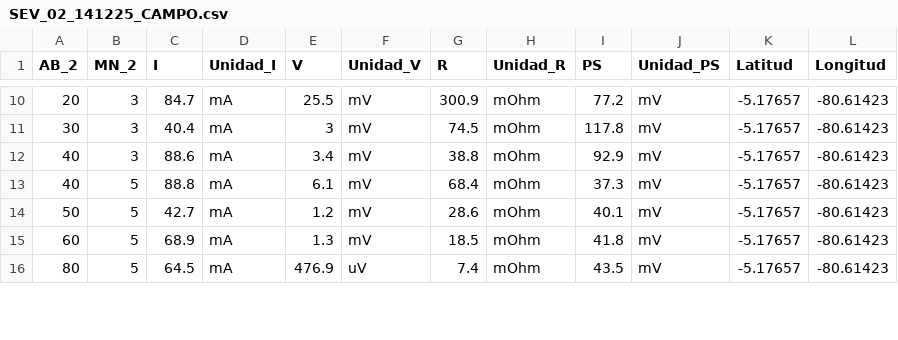
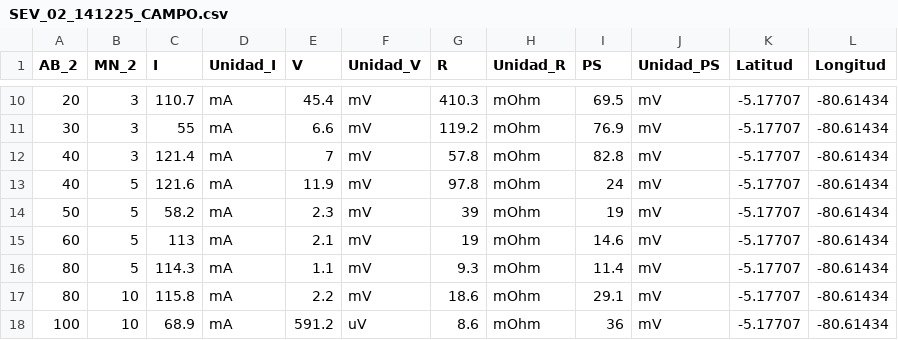
Before and after one commit to imjean23/Procesamiento_SEV_Schlumberger, a CSV file: Datos/SEV_02_141225_CAMPO.csv, drawn as a sheet; only a part is shown, gaps mark what is left out; the diff covers the shown part only.

```diff
--- a/Datos/SEV_02_141225_CAMPO.csv
+++ b/Datos/SEV_02_141225_CAMPO.csv
@@ -10,7 +10,9 @@ AB_2;MN_2;I;Unidad_I;V;Unidad_V;R;Unidad_R;PS;Unidad_PS;Latitud;Longitud
-20;3;84.7;mA;25.5;mV;300.9;mOhm;77.2;mV;-5.17657;-80.61423
-30;3;40.4;mA;3;mV;74.5;mOhm;117.8;mV;-5.17657;-80.61423
-40;3;88.6;mA;3.4;mV;38.8;mOhm;92.9;mV;-5.17657;-80.61423
-40;5;88.8;mA;6.1;mV;68.4;mOhm;37.3;mV;-5.17657;-80.61423
-50;5;42.7;mA;1.2;mV;28.6;mOhm;40.1;mV;-5.17657;-80.61423
-60;5;68.9;mA;1.3;mV;18.5;mOhm;41.8;mV;-5.17657;-80.61423
-80;5;64.5;mA;476.9;uV;7.4;mOhm;43.5;mV;-5.17657;-80.61423
+20;3;110.7;mA;45.4;mV;410.3;mOhm;69.5;mV;-5.17707;-80.61434
+30;3;55;mA;6.6;mV;119.2;mOhm;76.9;mV;-5.17707;-80.61434
+40;3;121.4;mA;7;mV;57.8;mOhm;82.8;mV;-5.17707;-80.61434
+40;5;121.6;mA;11.9;mV;97.8;mOhm;24;mV;-5.17707;-80.61434
+50;5;58.2;mA;2.3;mV;39;mOhm;19;mV;-5.17707;-80.61434
+60;5;113;mA;2.1;mV;19;mOhm;14.6;mV;-5.17707;-80.61434
+80;5;114.3;mA;1.1;mV;9.3;mOhm;11.4;mV;-5.17707;-80.61434
+80;10;115.8;mA;2.2;mV;18.6;mOhm;29.1;mV;-5.17707;-80.61434
+100;10;68.9;mA;591.2;uV;8.6;mOhm;36;mV;-5.17707;-80.61434
```
Also changed, not shown: 2 added rows, 4 removed rows and 35 edited cells elsewhere in this file, 6 other files.
